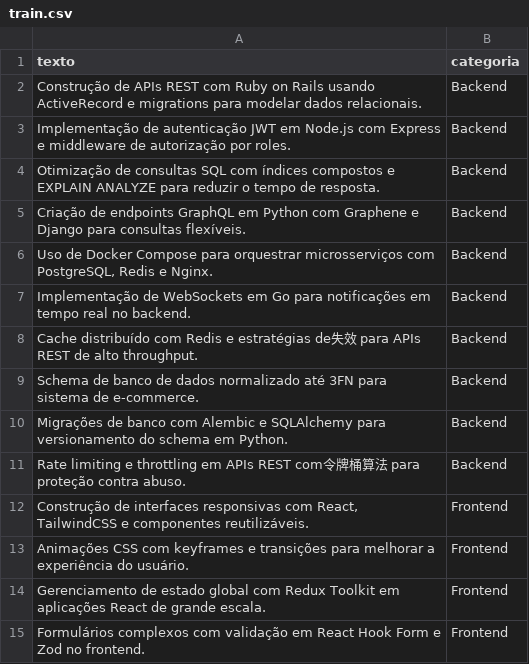
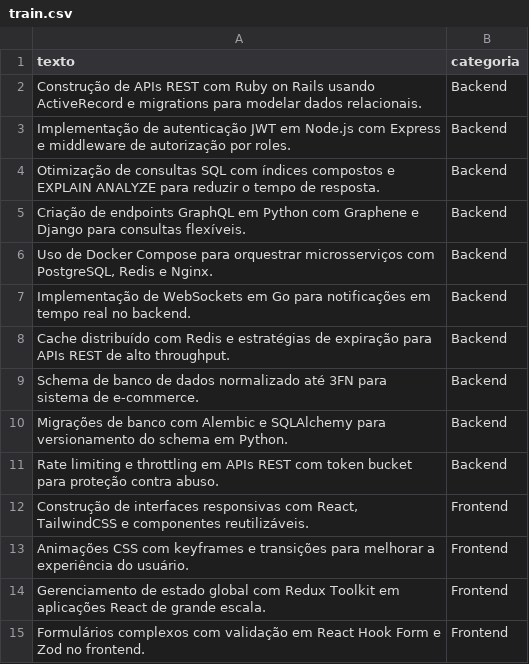
Before and after one commit to DessimA/tech-mind, a CSV file: ml-service/data/train.csv, drawn as a sheet; only a part is shown.

```diff
--- a/ml-service/data/train.csv
+++ b/ml-service/data/train.csv
@@ -7,6 +7,6 @@ texto,categoria
 "Implementação de WebSockets em Go para notificações em tempo real no backend.",Backend
-"Cache distribuído com Redis e estratégias de失效 para APIs REST de alto throughput.",Backend
+"Cache distribuído com Redis e estratégias de expiração para APIs REST de alto throughput.",Backend
 "Schema de banco de dados normalizado até 3FN para sistema de e-commerce.",Backend
 "Migrações de banco com Alembic e SQLAlchemy para versionamento do schema em Python.",Backend
-"Rate limiting e throttling em APIs REST com令牌桶算法 para proteção contra abuso.",Backend
+"Rate limiting e throttling em APIs REST com token bucket para proteção contra abuso.",Backend
 "Construção de interfaces responsivas com React, TailwindCSS e componentes reutilizáveis.",Frontend
```
Also changed, not shown: 2 other files.
